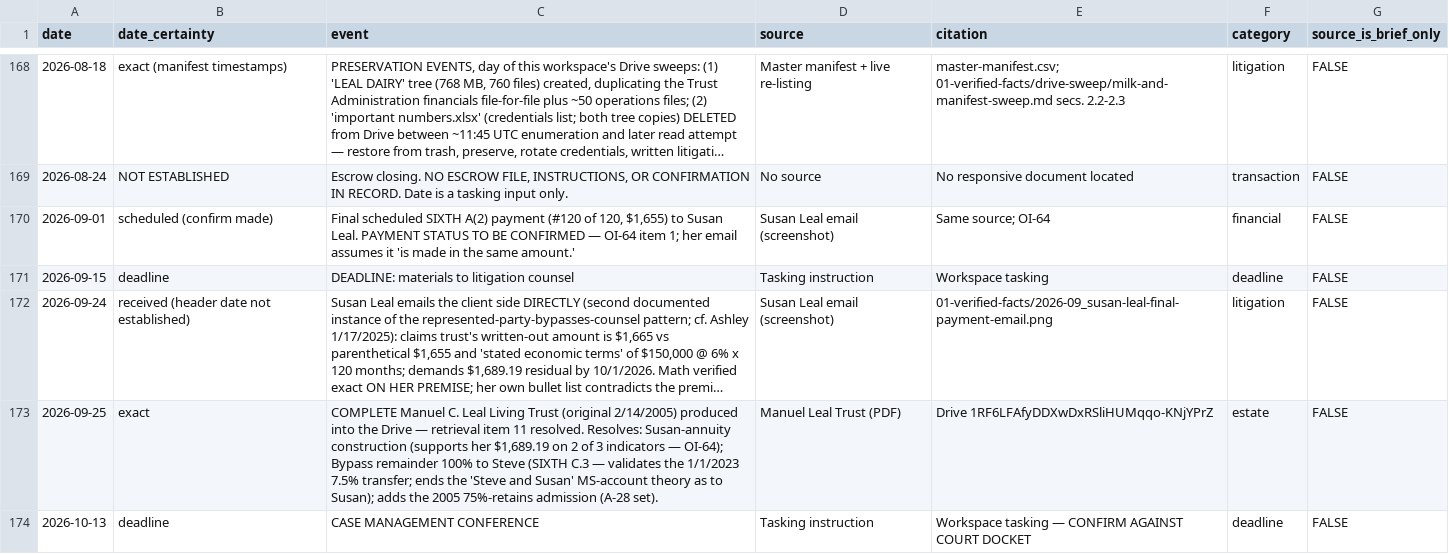
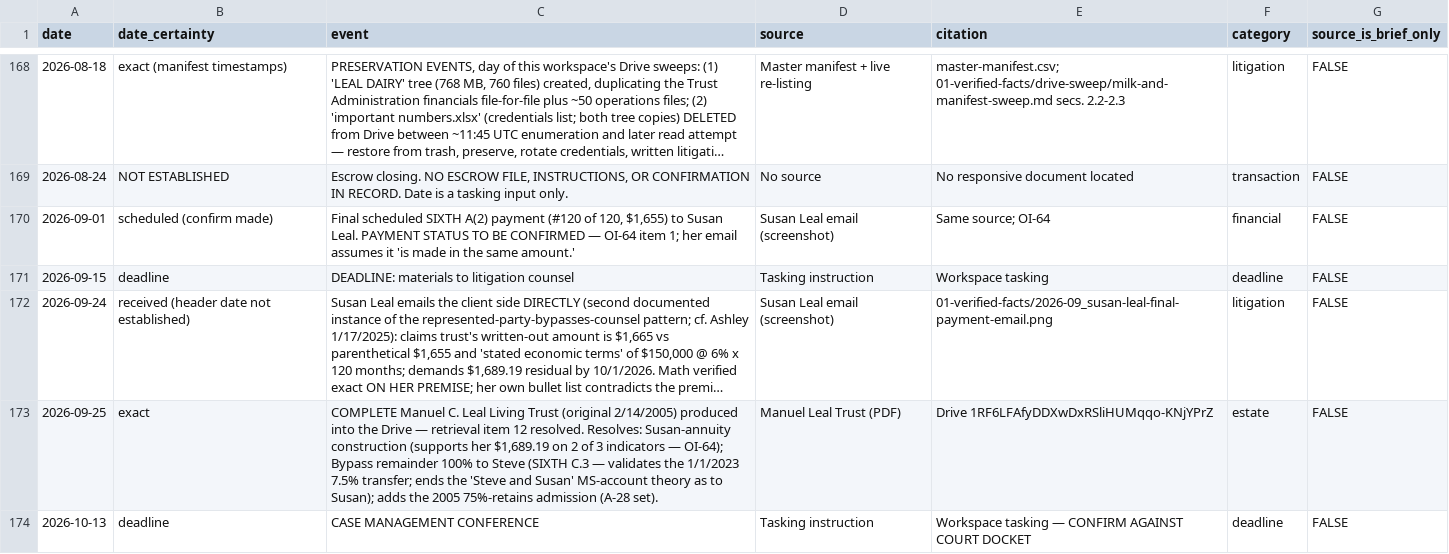
Before and after one commit to jleeel/Leal-Trust-Management, a CSV file: cmc-prep/03-chronology/chronology.csv, drawn as a sheet; only a part is shown, gaps mark what is left out; long unchanged cells end in …; the diff names each change by its address in the sheet, - before the commit and + after, or states it on an @@ line.

```diff
--- a/cmc-prep/03-chronology/chronology.csv
+++ b/cmc-prep/03-chronology/chronology.csv
-C173 (event): …retrieval item 11 resolved. Resolves:…
+C173 (event): …retrieval item 12 resolved. Resolves:…
```
Also changed, not shown: cmc-prep/05-for-brandon/chronology.csv, 4 other files.
